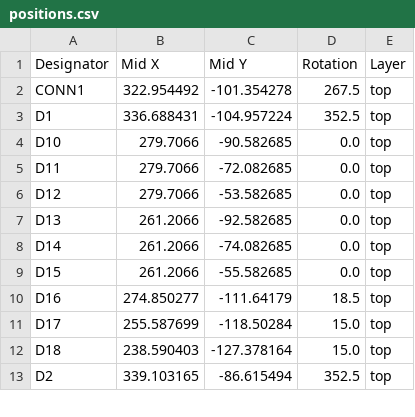
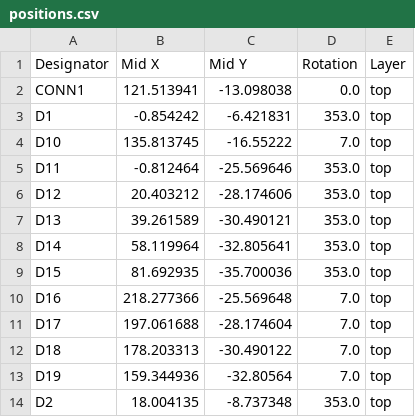
Before and after one commit to hahahakeebs/blasphemy, a CSV file: ergogen/output/pcbs/production/positions.csv, drawn as a sheet; only a part is shown; the diff covers the shown part only.

```diff
--- a/ergogen/output/pcbs/production/positions.csv
+++ b/ergogen/output/pcbs/production/positions.csv
@@ -1,13 +1,14 @@
 Designator,Mid X,Mid Y,Rotation,Layer
-CONN1,322.954492,-101.354278,267.5,top
-D1,336.688431,-104.957224,352.5,top
-D10,279.7066,-90.582685,0.0,top
-D11,279.7066,-72.082685,0.0,top
-D12,279.7066,-53.582685,0.0,top
-D13,261.2066,-92.582685,0.0,top
-D14,261.2066,-74.082685,0.0,top
-D15,261.2066,-55.582685,0.0,top
-D16,274.850277,-111.64179,18.5,top
-D17,255.587699,-118.50284,15.0,top
-D18,238.590403,-127.378164,15.0,top
-D2,339.103165,-86.615494,352.5,top
+CONN1,121.513941,-13.098038,0.0,top
+D1,-0.854242,-6.421831,353.0,top
+D10,135.813745,-16.55222,7.0,top
+D11,-0.812464,-25.569646,353.0,top
+D12,20.403212,-28.174606,353.0,top
+D13,39.261589,-30.490121,353.0,top
+D14,58.119964,-32.805641,353.0,top
+D15,81.692935,-35.700036,353.0,top
+D16,218.277366,-25.569648,7.0,top
+D17,197.061688,-28.174604,7.0,top
+D18,178.203313,-30.490122,7.0,top
+D19,159.344936,-32.80564,7.0,top
+D2,18.004135,-8.737348,353.0,top
```
Also changed, not shown: 24 added rows, 1 removed row and 30 edited cells elsewhere in this file, ergogen/output/pcbs/production/bom.csv, ergogen/output/pcbs/production/designators.csv, 34 other files.
